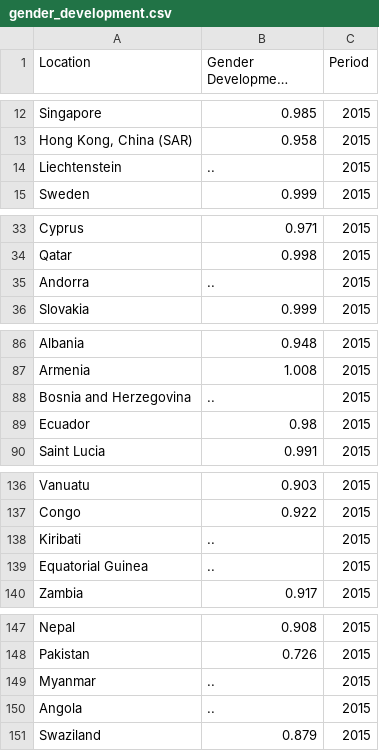
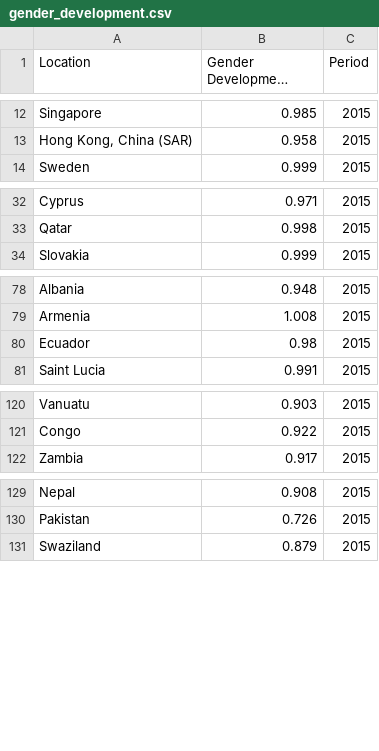
Before and after one commit to arnaud39/azure_hackathon, a CSV file: WeAreEngineers/data/gender_development.csv, drawn as a sheet; only a part is shown, gaps mark what is left out; long unchanged cells end in …; the diff covers the shown part only.

```diff
--- a/WeAreEngineers/data/gender_development.csv
+++ b/WeAreEngineers/data/gender_development.csv
@@ -13,3 +13,2 @@ Singapore,0.985,2015
 "Hong Kong, China (SAR)",0.958,2015
-Liechtenstein,..,2015
 Sweden,0.999,2015
@@ -34,3 +33,2 @@ Cyprus,0.971,2015
 Qatar,0.998,2015
-Andorra,..,2015
 Slovakia,0.999,2015
@@ -87,3 +79,2 @@ Albania,0.948,2015
 Armenia,1.008,2015
-Bosnia and Herzegovina,..,2015
 Ecuador,0.98,2015
@@ -137,4 +121,2 @@ Vanuatu,0.903,2015
 Congo,0.922,2015
-Kiribati,..,2015
-Equatorial Guinea,..,2015
 Zambia,0.917,2015
@@ -148,4 +130,2 @@ Nepal,0.908,2015
 Pakistan,0.726,2015
-Myanmar,..,2015
-Angola,..,2015
 Swaziland,0.879,2015
```
Also changed, not shown: 20 removed rows elsewhere in this file, WeAreEngineers/data/gender_inequality.csv, WeAreEngineers/data/human_development.csv.
